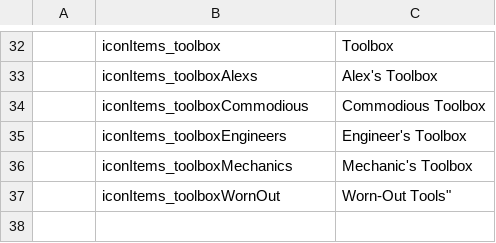
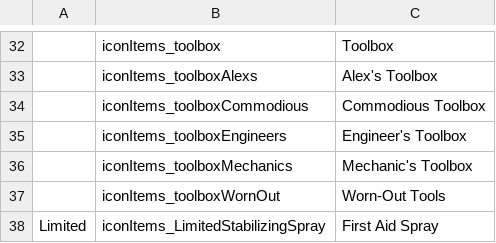
Before and after one commit to ray1997/DeadByDaylightIconInfo, a CSV file: Resource/item.csv, drawn as a sheet; only a part is shown, gaps mark what is left out; the diff names each change by its address in the sheet, - before the commit and + after, or states it on an @@ line.

```diff
--- a/Resource/item.csv
+++ b/Resource/item.csv
-C37: Worn-Out Tools"
+C37: Worn-Out Tools
+row 38: Limited | iconItems_LimitedStabilizingSpray | First Aid Spray
```
Also changed, not shown: Resource/addon.csv, Resource/perk.csv, 3 other files.
